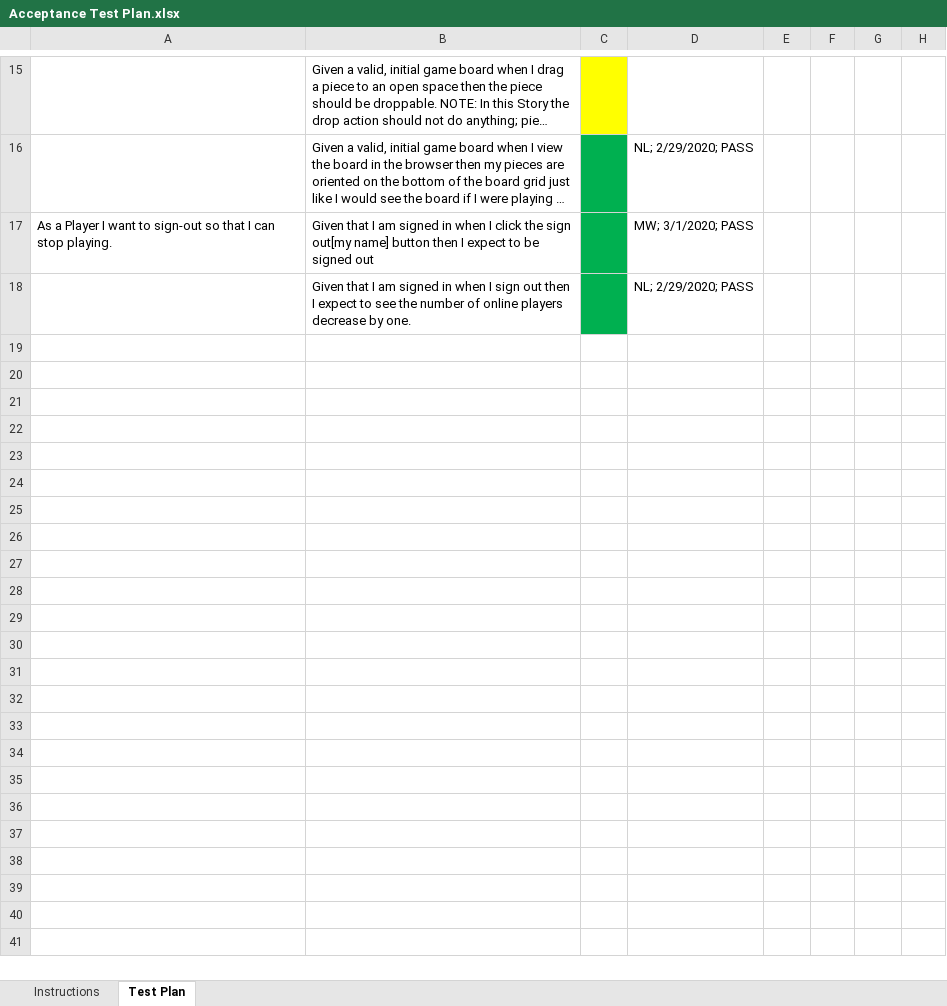
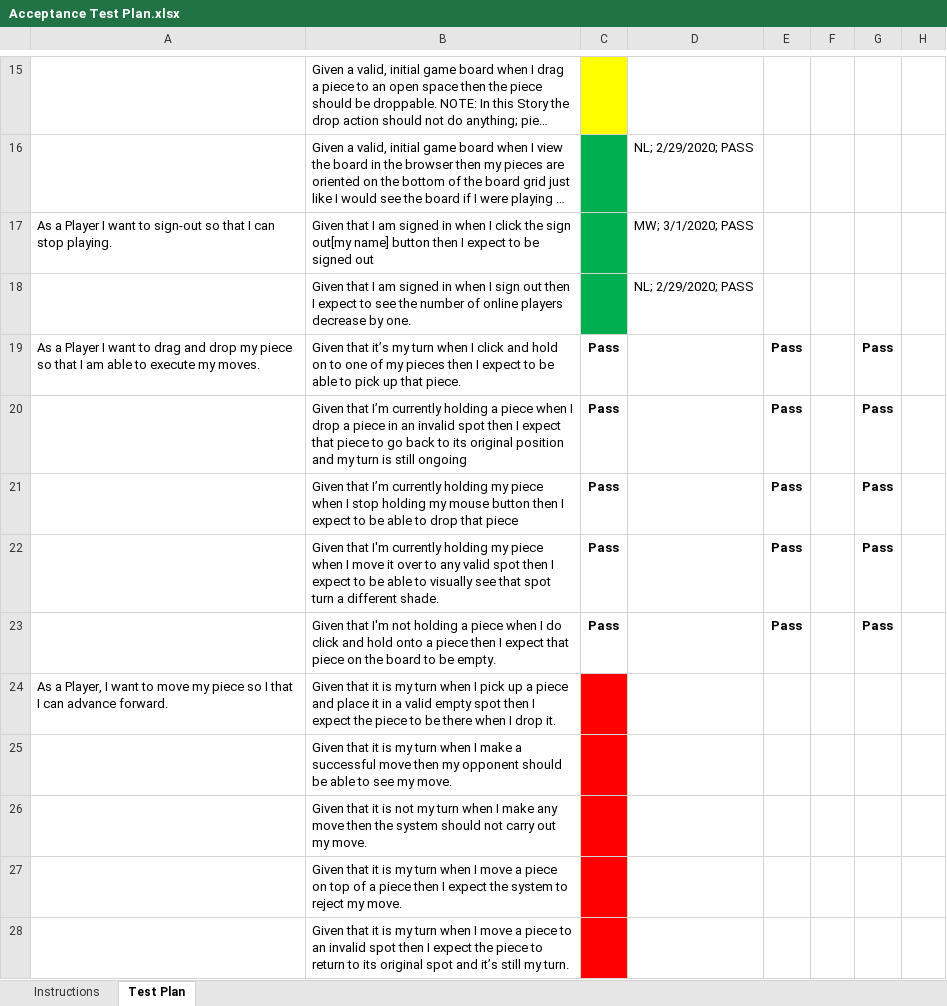
Before and after one commit to NL02/WebCheckersDocumentation, an Excel workbook: etc/Acceptance Test Plan.xlsx, sheet Test Plan, drawn as a sheet; only a part is shown, gaps mark what is left out; long unchanged cells end in …; values as stored, in another font and other column widths than the file's, no borders; conditional formats not drawn; the diff covers the shown part only; the diff names each change by its address in the sheet, - before the commit and + after, or states it on an @@ line.

Commit message:
Correct Acceptance Test Plan

```diff
--- a/etc/Acceptance Test Plan.xlsx (sheet Test Plan)
+++ b/etc/Acceptance Test Plan.xlsx (sheet Test Plan)
+row 19: As a Player I want to drag and drop my piece so that I am able to execute my moves. | Given that it’s my turn when I click and hold on to one of my pieces then I expect to be able to pick up that piece. | Pass |  | Pass |  | Pass
+row 20:  | Given that I’m currently holding a piece when I drop a piece in an invalid spot then I expect that piece to go back to its original position and my turn is still ongoing | Pass |  | Pass |  | Pass
+row 21:  | Given that I’m currently holding my piece when I stop holding my mouse button then I expect to be able to drop that piece | Pass |  | Pass |  | Pass
+row 22:  | Given that I'm currently holding my piece when I move it over to any valid spot then I expect to be able to visually see that spot turn a different shade. | Pass |  | Pass |  | Pass
+row 23:  | Given that I'm not holding a piece when I do click and hold onto a piece then I expect that piece on the board to be empty. | Pass |  | Pass |  | Pass
+row 24: As a Player, I want to move my piece so I that I can advance forward. | Given that it is my turn when I pick up a piece and place it in a valid empty spot then I expect the piece to be there when I drop it.
+row 25:  | Given that it is my turn when I make a successful move then my opponent should be able to see my move.
+row 26:  | Given that it is not my turn when I make any move then the system should not carry out my move.
+row 27:  | Given that it is my turn when I move a piece on top of a piece then I expect the system to reject my move.
+row 28:  | Given that it is my turn when I move a piece to an invalid spot then I expect the piece to return to its original spot and it’s still my turn.
```
Also changed, not shown: 26 added rows and cell formats elsewhere in this sheet, sheet Instructions.
